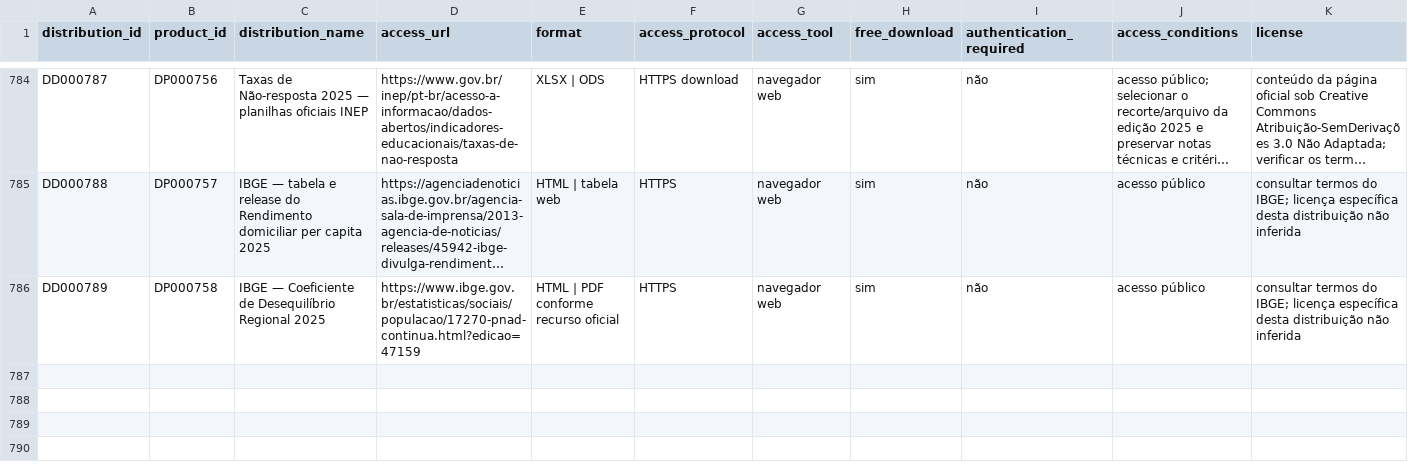
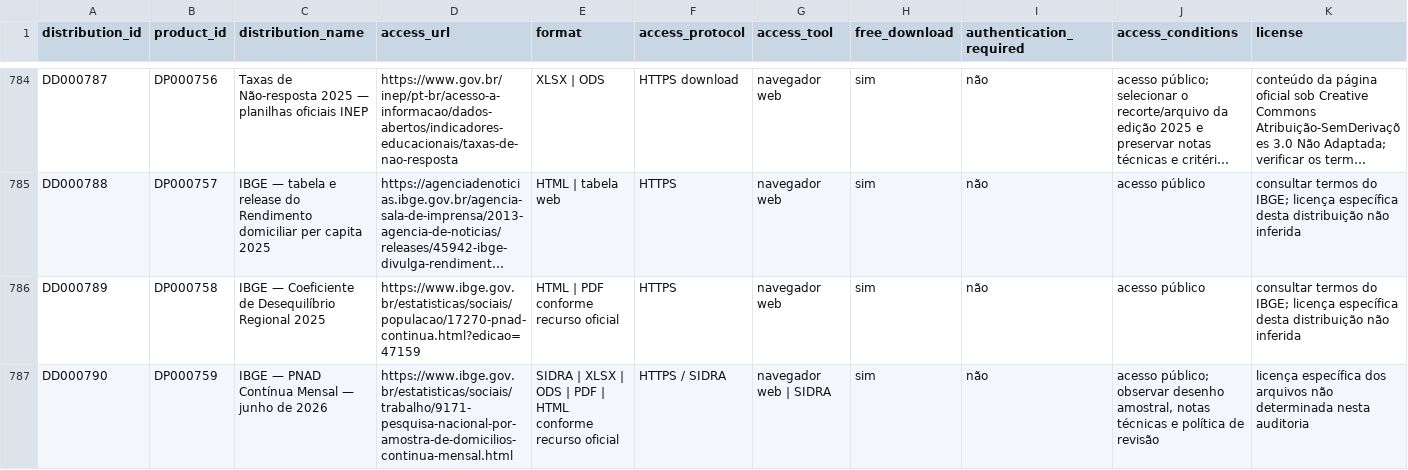
Before and after one commit to Ian-loc/vitrineciencia, a CSV file: data/product_distributions.csv, drawn as a sheet; only a part is shown, gaps mark what is left out; long unchanged cells end in …; rows hold the shown columns only; the diff covers the shown part only; the diff names each change by its address in the sheet, - before the commit and + after, or states it on an @@ line.

```diff
--- a/data/product_distributions.csv
+++ b/data/product_distributions.csv
+row 787: DD000790 | DP000759 | IBGE — PNAD Contínua Mensal — junho de 2026 | https://www.ibge.gov.br/estatisticas/sociais/trabalho/9171-pesquisa-nacional-por-amostra-de-domicilios-continua-mensal.html | SIDRA | XLSX | ODS | PDF | HTML conforme recurso oficial | HTTPS / SIDRA | navegador web | SIDRA | sim | não | acesso público; observar desenho amostral, notas técnicas e política de revisão | licença específica dos arquivos não determinada nesta auditoria
```
Also changed, not shown: 1 added row and 2 edited cells elsewhere in this file, data/data_products.csv, 1 other file.
